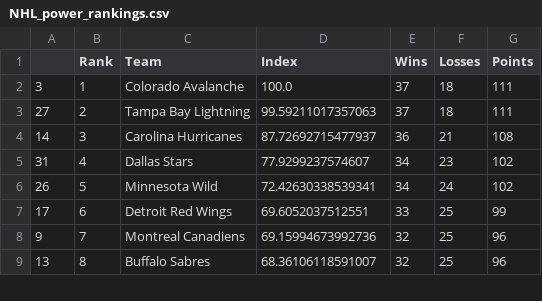
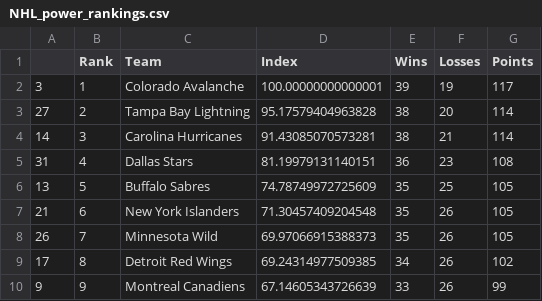
Before and after one commit to jmn5/powerRankCSVFiles, a CSV file: NHL_power_rankings.csv, drawn as a sheet; only a part is shown; the diff covers the shown part only.

```diff
--- a/NHL_power_rankings.csv
+++ b/NHL_power_rankings.csv
@@ -1,9 +1,10 @@
 ,Rank,Team,Index,Wins,Losses,Points
-3,1,Colorado Avalanche,100.0,37,18,111
-27,2,Tampa Bay Lightning,99.59211017357063,37,18,111
-14,3,Carolina Hurricanes,87.72692715477937,36,21,108
-31,4,Dallas Stars,77.9299237574607,34,23,102
-26,5,Minnesota Wild,72.42630338539341,34,24,102
-17,6,Detroit Red Wings,69.6052037512551,33,25,99
-9,7,Montreal Canadiens,69.15994673992736,32,25,96
-13,8,Buffalo Sabres,68.36106118591007,32,25,96
+3,1,Colorado Avalanche,100.00000000000001,39,19,117
+27,2,Tampa Bay Lightning,95.17579404963828,38,20,114
+14,3,Carolina Hurricanes,91.43085070573281,38,21,114
+31,4,Dallas Stars,81.19979131140151,36,23,108
+13,5,Buffalo Sabres,74.78749972725609,35,25,105
+21,6,New York Islanders,71.30457409204548,35,26,105
+26,7,Minnesota Wild,69.97066915388373,35,26,105
+17,8,Detroit Red Wings,69.24314977509385,34,26,102
+9,9,Montreal Canadiens,67.14605343726639,33,26,99
```
Also changed, not shown: 5 added rows, 6 removed rows and 72 edited cells elsewhere in this file, ncaaWlaxd1_power_rankings.csv, ncaabbmd1_power_rankings.csv, 14 other files.
